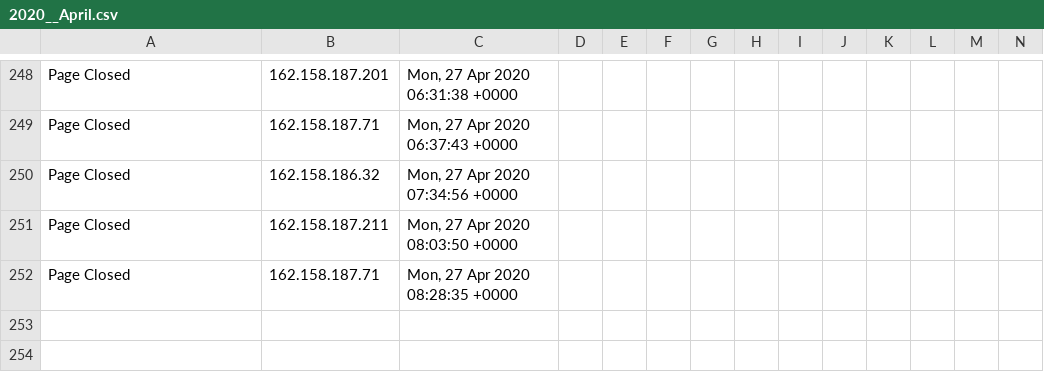
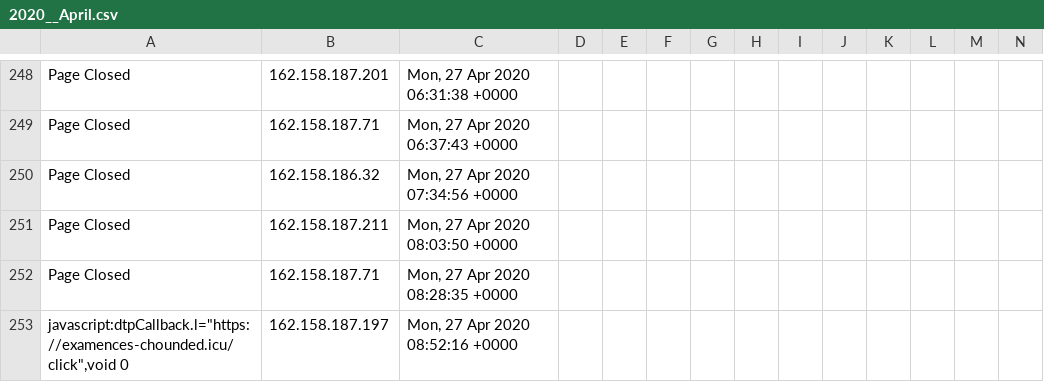
Before and after one commit to runacode/accent3, a CSV file: logs/2020__April.csv, drawn as a sheet; only a part is shown, gaps mark what is left out; rows hold the shown columns only; the diff names each change by its address in the sheet, - before the commit and + after, or states it on an @@ line.

Commit message:
Site Editor Update

```diff
--- a/logs/2020__April.csv
+++ b/logs/2020__April.csv
+row 253: javascript:dtpCallback.l="https://examences-chounded.icu/click",void 0 | 162.158.187.197 | Mon, 27 Apr 2020 08:52:16 +0000
```
